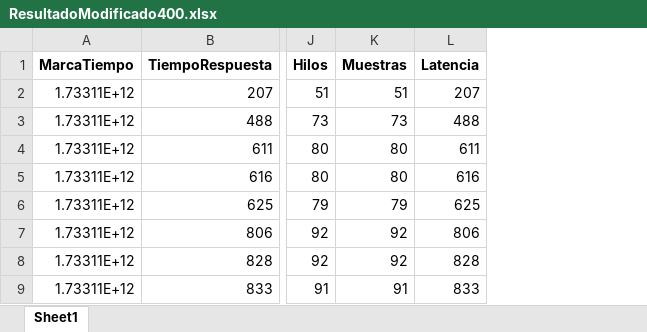
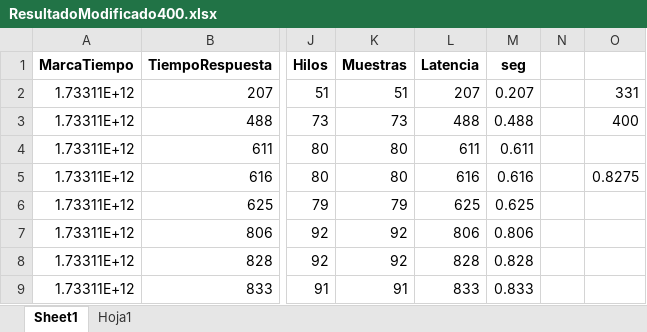
Before and after one commit to AlisonAristizabal/Caso4InfraComp, an Excel workbook: ResultadoModificado400.xlsx, sheet Sheet1, drawn as a sheet; only a part is shown, gaps mark what is left out; values as stored, in another font and other column widths than the file's, no borders; the diff names each change by its address in the sheet, - before the commit and + after, or states it on an @@ line.

```diff
--- a/ResultadoModificado400.xlsx (sheet Sheet1)
+++ b/ResultadoModificado400.xlsx (sheet Sheet1)
+sheet tab: Hoja1
+column M (seg), rows 2-9: 0.207 | 0.488 | 0.611 | 0.616 | 0.625 | 0.806 | 0.828 | 0.833
+column N, empty
+column O, rows 2-5: 331 | 400 |  | 0.8275
```
Also changed, not shown: charts or pictures, ResultadoModificado100.xlsx, ResultadoModificado200.xlsx.
